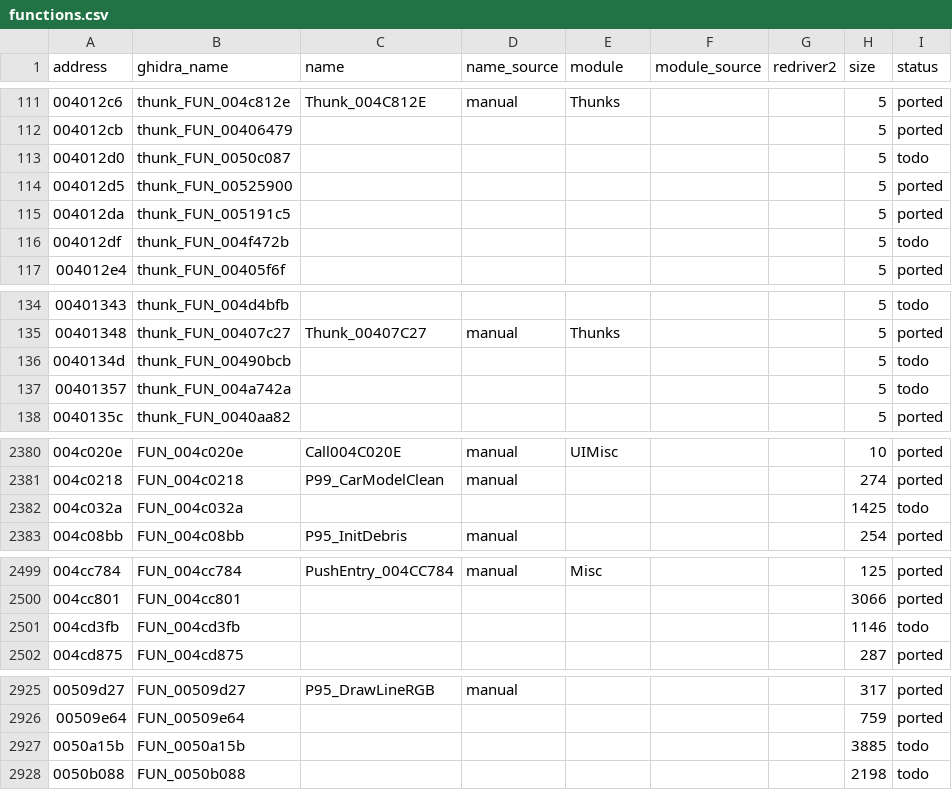
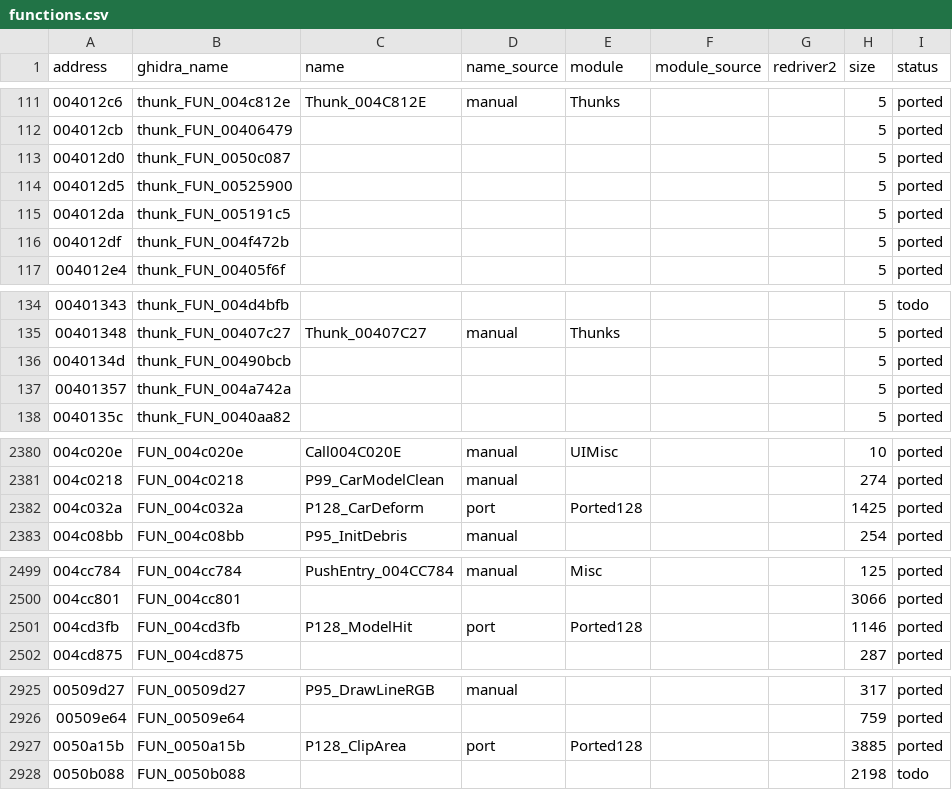
Before and after one commit to r331/driver, a CSV file: docs/functions.csv, drawn as a sheet; only a part is shown, gaps mark what is left out; the diff covers the shown part only.

Commit message:
v1.73: +10 функций (ported128: позиция копа на карте, свободная камера, попадание в модель, деформация машины с таблицей .data 00559254, трафик на узле, путь копа A* 0050d4a2/0050c087/004a742a, отрисовка трафика, площадь отсечения 0050a15b); +18 thunk

```diff
--- a/docs/functions.csv
+++ b/docs/functions.csv
@@ -112,6 +112,6 @@ address,ghidra_name,name,name_source,module,module_source,redriver2,size,status
 004012cb,thunk_FUN_00406479,,,,,,5,ported
-004012d0,thunk_FUN_0050c087,,,,,,5,todo
+004012d0,thunk_FUN_0050c087,,,,,,5,ported
 004012d5,thunk_FUN_00525900,,,,,,5,ported
 004012da,thunk_FUN_005191c5,,,,,,5,ported
-004012df,thunk_FUN_004f472b,,,,,,5,todo
+004012df,thunk_FUN_004f472b,,,,,,5,ported
 004012e4,thunk_FUN_00405f6f,,,,,,5,ported
@@ -135,4 +135,4 @@ address,ghidra_name,name,name_source,module,module_source,redriver2,size,status
 00401348,thunk_FUN_00407c27,Thunk_00407C27,manual,Thunks,,,5,ported
-0040134d,thunk_FUN_00490bcb,,,,,,5,todo
-00401357,thunk_FUN_004a742a,,,,,,5,todo
+0040134d,thunk_FUN_00490bcb,,,,,,5,ported
+00401357,thunk_FUN_004a742a,,,,,,5,ported
 0040135c,thunk_FUN_0040aa82,,,,,,5,ported
@@ -2381,3 +2381,3 @@ address,ghidra_name,name,name_source,module,module_source,redriver2,size,status
 004c0218,FUN_004c0218,P99_CarModelClean,manual,,,,274,ported
-004c032a,FUN_004c032a,,,,,,1425,todo
+004c032a,FUN_004c032a,P128_CarDeform,port,Ported128,,,1425,ported
 004c08bb,FUN_004c08bb,P95_InitDebris,manual,,,,254,ported
@@ -2500,3 +2500,3 @@ address,ghidra_name,name,name_source,module,module_source,redriver2,size,status
 004cc801,FUN_004cc801,,,,,,3066,ported
-004cd3fb,FUN_004cd3fb,,,,,,1146,todo
+004cd3fb,FUN_004cd3fb,P128_ModelHit,port,Ported128,,,1146,ported
 004cd875,FUN_004cd875,,,,,,287,ported
@@ -2926,3 +2926,3 @@ address,ghidra_name,name,name_source,module,module_source,redriver2,size,status
 00509e64,FUN_00509e64,,,,,,759,ported
-0050a15b,FUN_0050a15b,,,,,,3885,todo
+0050a15b,FUN_0050a15b,P128_ClipArea,port,Ported128,,,3885,ported
 0050b088,FUN_0050b088,,,,,,2198,todo
```
Also changed, not shown: 42 edited cells elsewhere in this file, 14 other files.
